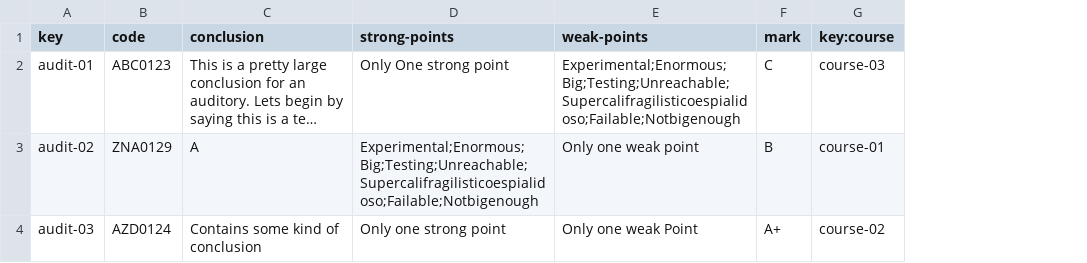
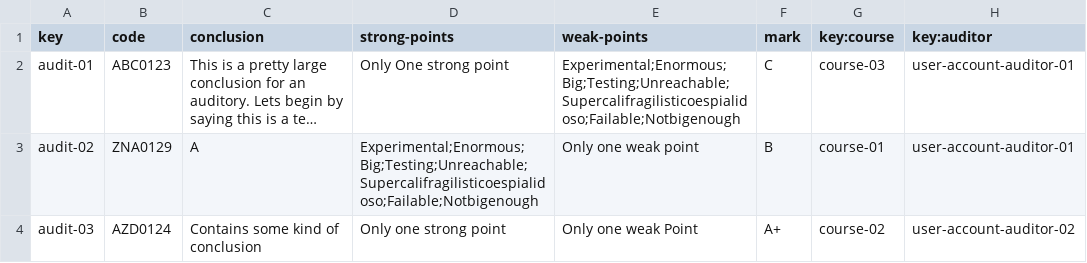
Before and after one commit to pgmarc/DP2-Project-C2.04.05, a CSV file: src/main/webapp/WEB-INF/resources/sample-data/audit.csv, drawn as a sheet; long unchanged cells end in …; the diff names each change by its address in the sheet, - before the commit and + after, or states it on an @@ line.

Commit message:
struct: Estructura generica para Auditorias Signed-off-by: Moffinguer <fermago11@gmail.com>
	modified:   src/main/java/acme/entities/audit/Audit.java
	new file:   src/main/java/acme/features/auditor/AuditorAuditController.java
	new file:   src/main/java/acme/features/auditor/AuditorAuditRecordController.java
	new file:   src/main/java/acme/features/auditor/AuditorAuditRecordRepository.java
	new file:   src/main/java/acme/features/auditor/AuditorAuditRecordService.java
	new file:   src/main/java/acme/features/auditor/AuditorAuditRepository.java
	new file:   src/main/java/acme/features/auditor/AuditorAuditService.java
	new file:   src/main/java/acme/features/authenticated/auditor/AuthenticatedAuditorController.java
	new file:   src/main/java/acme/features/authenticated/auditor/AuthenticatedAuditorListByCourseService.java
	new file:   src/main/java/acme/features/authenticated/auditor/AuthenticatedAuditorRepository.java
	modified:   src/main/webapp/WEB-INF/resources/sample-data/audit.csv

```diff
--- a/src/main/webapp/WEB-INF/resources/sample-data/audit.csv
+++ b/src/main/webapp/WEB-INF/resources/sample-data/audit.csv
+column H (key:auditor), rows 2-4: user-account-auditor-01 | user-account-auditor-01 | user-account-auditor-02
```
Also changed, not shown: 10 other files.
